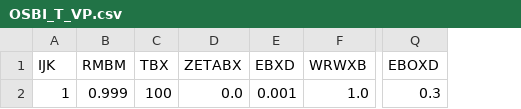
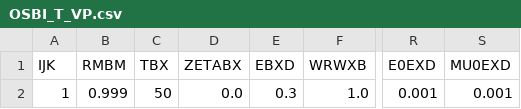
Before and after one commit to naseefo/mhps, a CSV file: OSBI_T_VP.csv, drawn as a sheet; only a part is shown, gaps mark what is left out; removed rows and columns are numbered as before the commit, all else as after; the diff names each change by its address in the sheet, - before the commit and + after, or states it on an @@ line.

Commit message:
torsional osbi added

```diff
--- a/OSBI_T_VP.csv
+++ b/OSBI_T_VP.csv
-column Q (EBOXD), row 2: 0.3
+column R (E0EXD), row 2: 0.001
+column S (MU0EXD), row 2: 0.001
-C2 (TBX): 100
+C2 (TBX): 50
-E2 (EBXD): 0.001
+E2 (EBXD): 0.3
```
Also changed, not shown: Excitations.csv, 18 other files.
